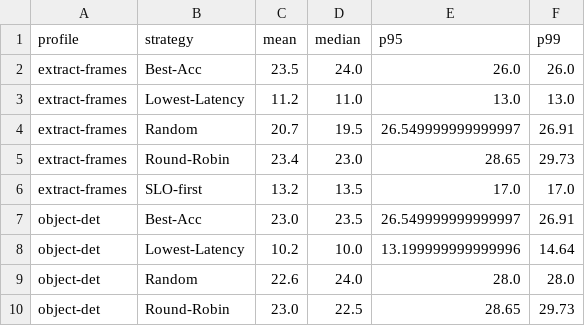
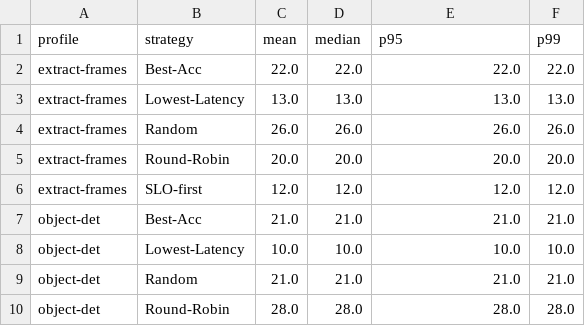
Before and after one commit to polaris-slo-cloud/via-lactea, a CSV file: experiments/results/sat20_edge20_cloud10_seed42/task_summary_hopcount_by_strategy_profile.csv, drawn as a sheet; only a part is shown; the diff covers the shown part only.

```diff
--- a/experiments/results/sat20_edge20_cloud10_seed42/task_summary_hopcount_by_strategy_profile.csv
+++ b/experiments/results/sat20_edge20_cloud10_seed42/task_summary_hopcount_by_strategy_profile.csv
@@ -1,10 +1,10 @@
 profile,strategy,mean,median,p95,p99
-extract-frames,Best-Acc,23.5,24.0,26.0,26.0
-extract-frames,Lowest-Latency,11.2,11.0,13.0,13.0
-extract-frames,Random,20.7,19.5,26.549999999999997,26.91
-extract-frames,Round-Robin,23.4,23.0,28.65,29.73
-extract-frames,SLO-first,13.2,13.5,17.0,17.0
-object-det,Best-Acc,23.0,23.5,26.549999999999997,26.91
-object-det,Lowest-Latency,10.2,10.0,13.199999999999996,14.64
-object-det,Random,22.6,24.0,28.0,28.0
-object-det,Round-Robin,23.0,22.5,28.65,29.73
+extract-frames,Best-Acc,22.0,22.0,22.0,22.0
+extract-frames,Lowest-Latency,13.0,13.0,13.0,13.0
+extract-frames,Random,26.0,26.0,26.0,26.0
+extract-frames,Round-Robin,20.0,20.0,20.0,20.0
+extract-frames,SLO-first,12.0,12.0,12.0,12.0
+object-det,Best-Acc,21.0,21.0,21.0,21.0
+object-det,Lowest-Latency,10.0,10.0,10.0,10.0
+object-det,Random,21.0,21.0,21.0,21.0
+object-det,Round-Robin,28.0,28.0,28.0,28.0
```
Also changed, not shown: 24 edited cells elsewhere in this file, experiments/results/sat100_edge20_cloud10_seed42/task_summary_latency_by_strategy_profile.csv, experiments/results/sat20_edge20_cloud10_seed42/task_summary_ALL_by_strategy_profile.csv, 21 other files.
